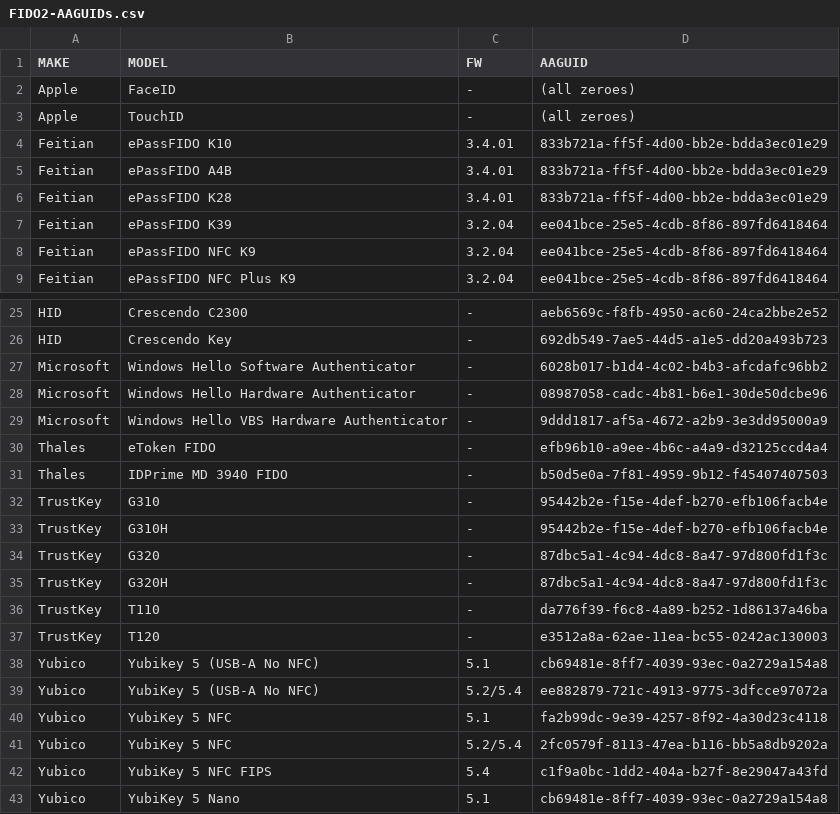
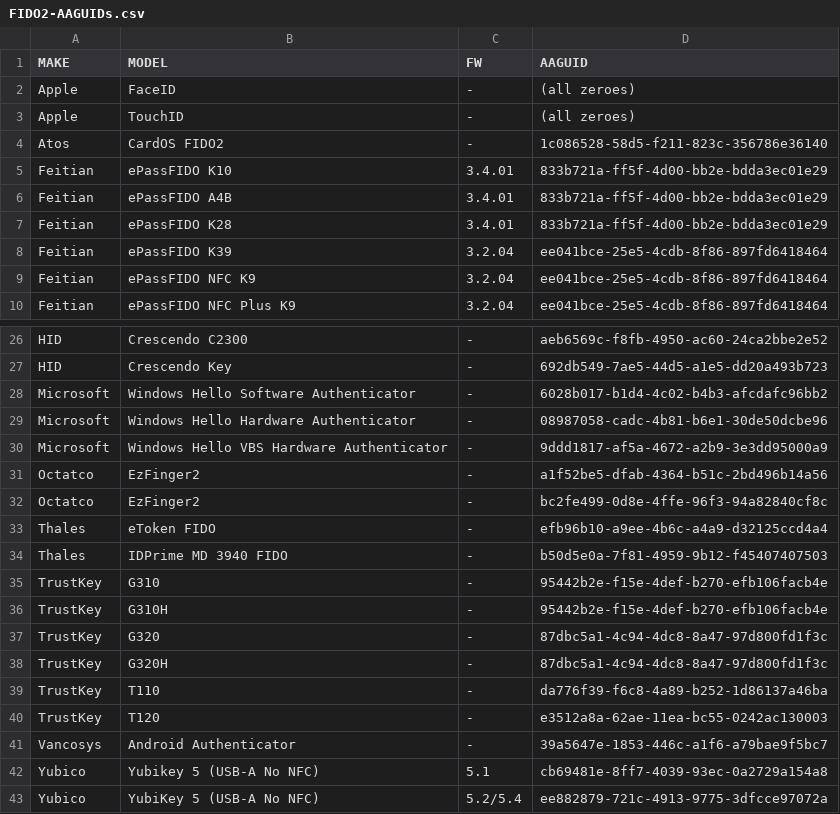
Before and after one commit to JMarkstrom/fido2-tools-collection, a CSV file: FIDO2-AAGUIDs.csv, drawn as a sheet; only a part is shown, gaps mark what is left out; the shorter side is filled out with more unchanged rows.

Commit message:
Update FIDO2-AAGUIDs.csv

```diff
--- a/FIDO2-AAGUIDs.csv
+++ b/FIDO2-AAGUIDs.csv
@@ -3,2 +3,3 @@ Apple,FaceID,-,(all zeroes)
 Apple,TouchID,-,(all zeroes)
+Atos,CardOS FIDO2,-,1c086528-58d5-f211-823c-356786e36140
 Feitian,ePassFIDO K10,3.4.01,833b721a-ff5f-4d00-bb2e-bdda3ec01e29
@@ -29,2 +30,4 @@ Microsoft,Windows Hello Hardware Authenticator,-,08987058-cadc-4b81-b6e1-30de50d
 Microsoft,Windows Hello VBS Hardware Authenticator,-,9ddd1817-af5a-4672-a2b9-3e3dd95000a9
+Octatco,EzFinger2,-,a1f52be5-dfab-4364-b51c-2bd496b14a56
+Octatco,EzFinger2,-,bc2fe499-0d8e-4ffe-96f3-94a82840cf8c
 Thales,eToken FIDO,-,efb96b10-a9ee-4b6c-a4a9-d32125ccd4a4
@@ -37,2 +40,3 @@ TrustKey,T110,-,da776f39-f6c8-4a89-b252-1d86137a46ba
 TrustKey,T120,-,e3512a8a-62ae-11ea-bc55-0242ac130003
+Vancosys,Android Authenticator,-,39a5647e-1853-446c-a1f6-a79bae9f5bc7
 Yubico,Yubikey 5 (USB-A No NFC),5.1,cb69481e-8ff7-4039-93ec-0a2729a154a8
```
